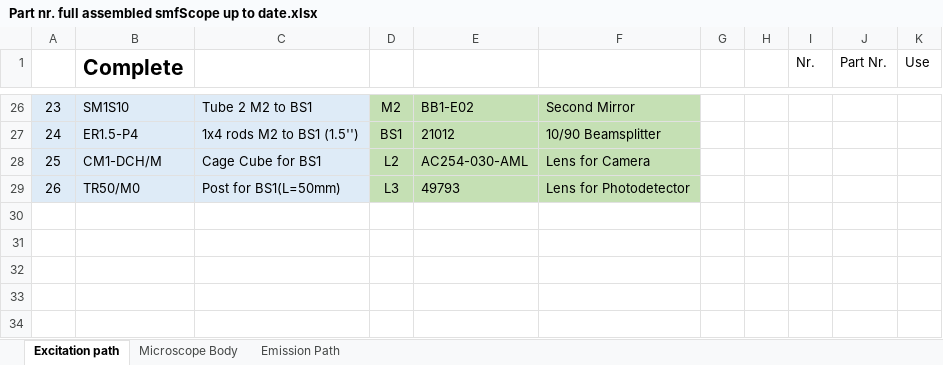
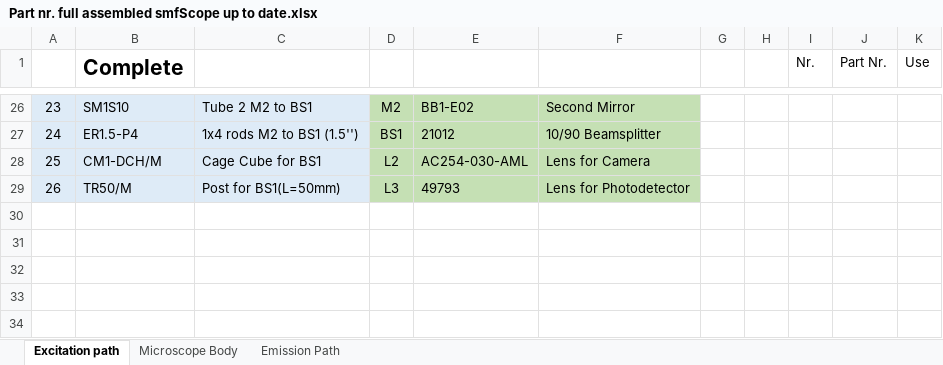
Before and after one commit to craggslab/smfBox, an Excel workbook: Part nr. full assembled smfScope up to date.xlsx, sheet Excitation path, drawn as a sheet; only a part is shown, gaps mark what is left out; values as stored, in another font and other column widths than the file's, no borders; the diff names each change by its address in the sheet, - before the commit and + after, or states it on an @@ line.

```diff
--- a/Part nr. full assembled smfScope up to date.xlsx (sheet Excitation path)
+++ b/Part nr. full assembled smfScope up to date.xlsx (sheet Excitation path)
-B29 (Complete): TR50/M0
+B29 (Complete): TR50/M
```
Also changed, not shown: sheet Microscope Body, sheet Emission Path, 4 other files.
